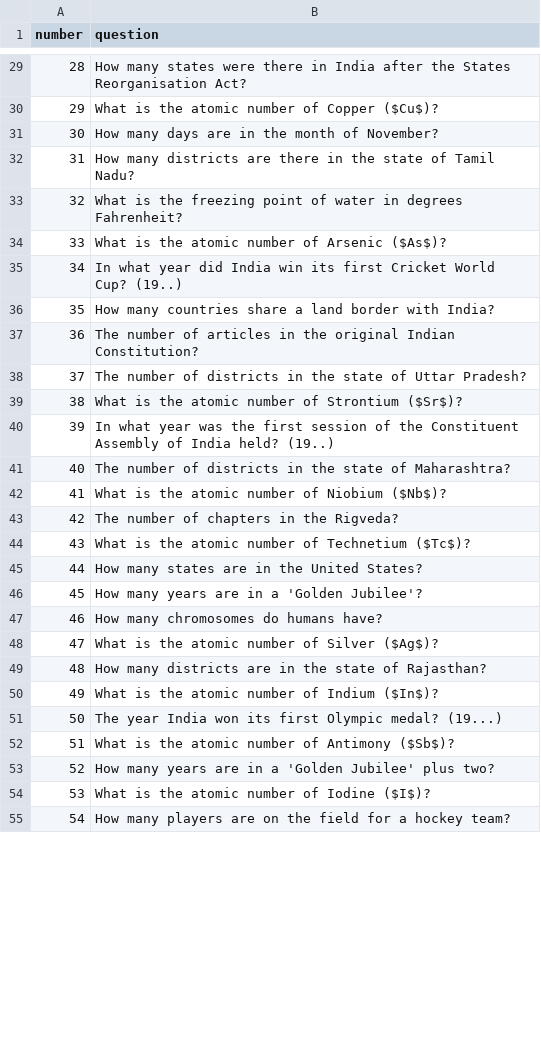
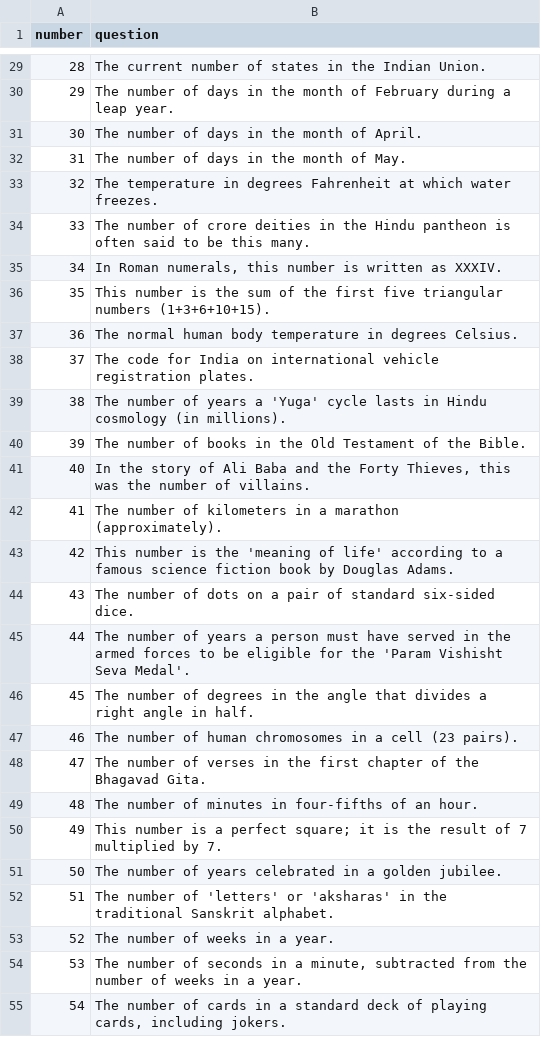
Before and after one commit to BalsamDevelopers1/sq, a CSV file: bingov2.csv, drawn as a sheet; only a part is shown, gaps mark what is left out; the diff covers the shown part only.

```diff
--- a/bingov2.csv
+++ b/bingov2.csv
@@ -29,27 +29,27 @@ number,question
-28,"How many states were there in India after the States Reorganisation Act?"
-29,"What is the atomic number of Copper ($Cu$)?"
-30,"How many days are in the month of November?"
-31,"How many districts are there in the state of Tamil Nadu?"
-32,"What is the freezing point of water in degrees Fahrenheit?"
-33,"What is the atomic number of Arsenic ($As$)?"
-34,"In what year did India win its first Cricket World Cup? (19..)"
-35,"How many countries share a land border with India?"
-36,"The number of articles in the original Indian Constitution?"
-37,"The number of districts in the state of Uttar Pradesh?"
-38,"What is the atomic number of Strontium ($Sr$)?"
-39,"In what year was the first session of the Constituent Assembly of India held? (19..)"
-40,"The number of districts in the state of Maharashtra?"
-41,"What is the atomic number of Niobium ($Nb$)?"
-42,"The number of chapters in the Rigveda?"
-43,"What is the atomic number of Technetium ($Tc$)?"
-44,"How many states are in the United States?"
-45,"How many years are in a 'Golden Jubilee'?"
-46,"How many chromosomes do humans have?"
-47,"What is the atomic number of Silver ($Ag$)?"
-48,"How many districts are in the state of Rajasthan?"
-49,"What is the atomic number of Indium ($In$)?"
-50,"The year India won its first Olympic medal? (19...)"
-51,"What is the atomic number of Antimony ($Sb$)?"
-52,"How many years are in a 'Golden Jubilee' plus two?"
-53,"What is the atomic number of Iodine ($I$)?"
-54,"How many players are on the field for a hockey team?"
+28,"The current number of states in the Indian Union."
+29,"The number of days in the month of February during a leap year."
+30,"The number of days in the month of April."
+31,"The number of days in the month of May."
+32,"The temperature in degrees Fahrenheit at which water freezes."
+33,"The number of crore deities in the Hindu pantheon is often said to be this many."
+34,"In Roman numerals, this number is written as XXXIV."
+35,"This number is the sum of the first five triangular numbers (1+3+6+10+15)."
+36,"The normal human body temperature in degrees Celsius."
+37,"The code for India on international vehicle registration plates."
+38,"The number of years a 'Yuga' cycle lasts in Hindu cosmology (in millions)."
+39,"The number of books in the Old Testament of the Bible."
+40,"In the story of Ali Baba and the Forty Thieves, this was the number of villains."
+41,"The number of kilometers in a marathon (approximately)."
+42,"This number is the 'meaning of life' according to a famous science fiction book by Douglas Adams."
+43,"The number of dots on a pair of standard six-sided dice."
+44,"The number of years a person must have served in the armed forces to be eligible for the 'Param Vishisht Seva Medal'."
+45,"The number of degrees in the angle that divides a right angle in half."
+46,"The number of human chromosomes in a cell (23 pairs)."
+47,"The number of verses in the first chapter of the Bhagavad Gita."
+48,"The number of minutes in four-fifths of an hour."
+49,"This number is a perfect square; it is the result of 7 multiplied by 7."
+50,"The number of years celebrated in a golden jubilee."
+51,"The number of 'letters' or 'aksharas' in the traditional Sanskrit alphabet."
+52,"The number of weeks in a year."
+53,"The number of seconds in a minute, subtracted from the number of weeks in a year."
+54,"The number of cards in a standard deck of playing cards, including jokers."
```
Also changed, not shown: 72 edited cells elsewhere in this file.
